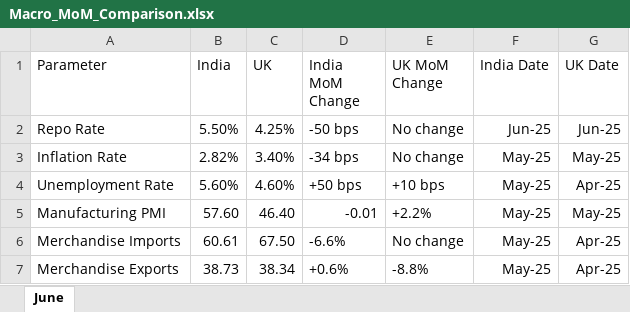
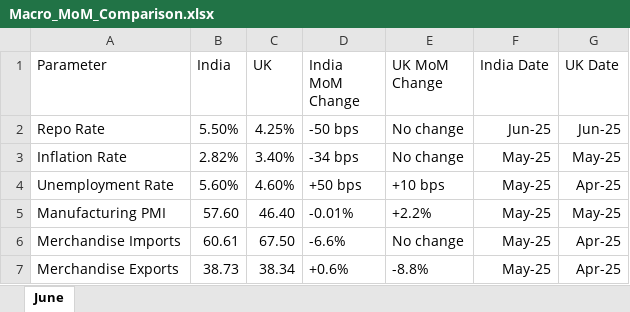
Before and after one commit to ukibc-iu/economic-indices, an Excel workbook: data/Macro_MoM_Comparison.xlsx, sheet June, drawn as a sheet; values as stored, in another font and other column widths than the file's, no borders; the diff names each change by its address in the sheet, - before the commit and + after, or states it on an @@ line.

Commit message:
Update Macro_MoM_Comparison.xlsx

```diff
--- a/data/Macro_MoM_Comparison.xlsx (sheet June)
+++ b/data/Macro_MoM_Comparison.xlsx (sheet June)
-D5 (India MoM Change): -0.01
+D5 (India MoM Change): -0.01%
```
